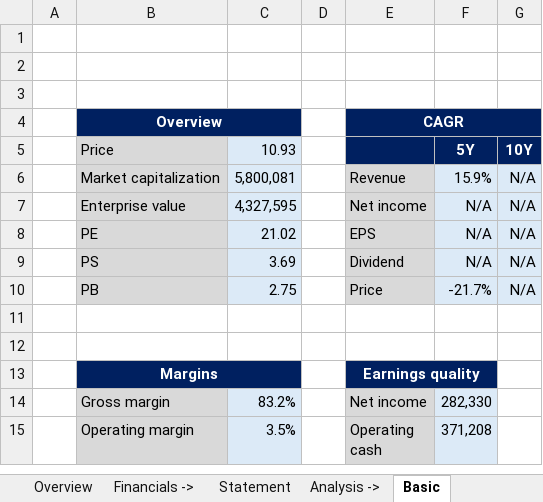
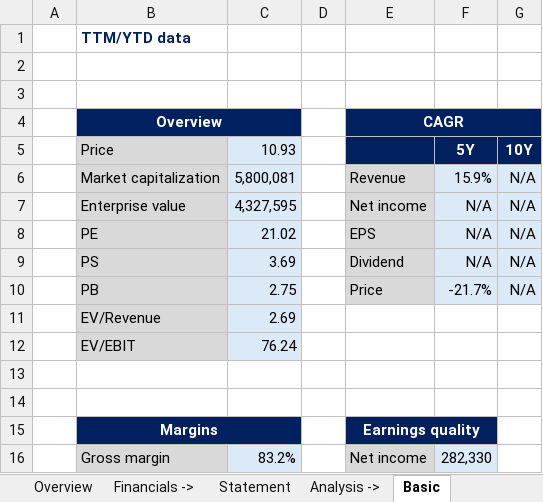
Before and after one commit to ady28/Finance-StockLists, an Excel workbook: PATH.xlsx, sheet Basic, drawn as a sheet; only a part is shown; the shorter side is filled out with more unchanged rows; values as stored, in another font and other column widths than the file's, no borders; the diff covers the shown part only; the diff names each change by its address in the sheet, - before the commit and + after, or states it on an @@ line.

```diff
--- a/PATH.xlsx (sheet Basic)
+++ b/PATH.xlsx (sheet Basic)
-B1 (Price): (empty)
+B1 (Price): TTM/YTD data
+row 11:  | EV/Revenue | 2.69
+row 12:  | EV/EBIT | 76.24
```
Also changed, not shown: 18 added rows, 8 edited cells, cell formats and merged cells elsewhere in this sheet, sheet Statement, formulas that keep their value.
